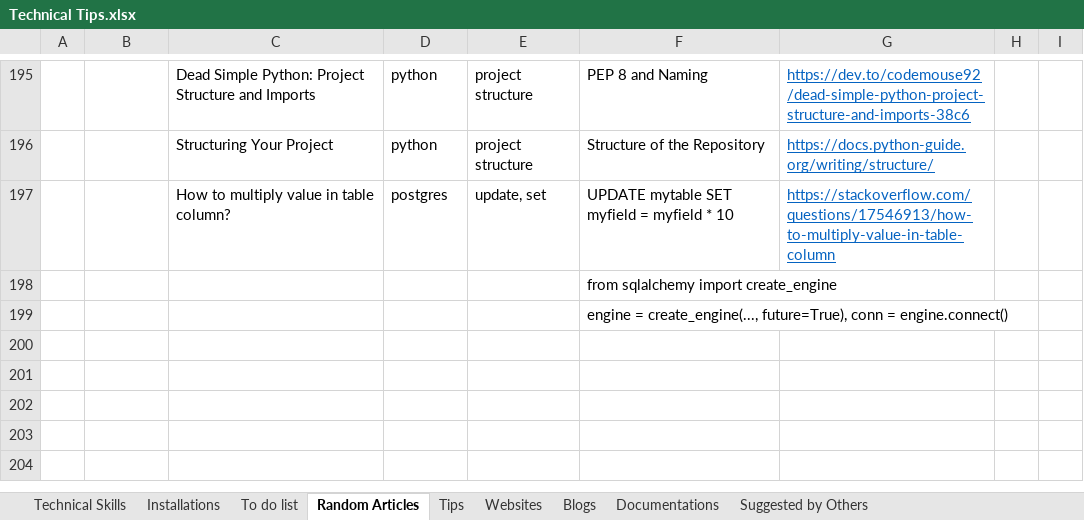
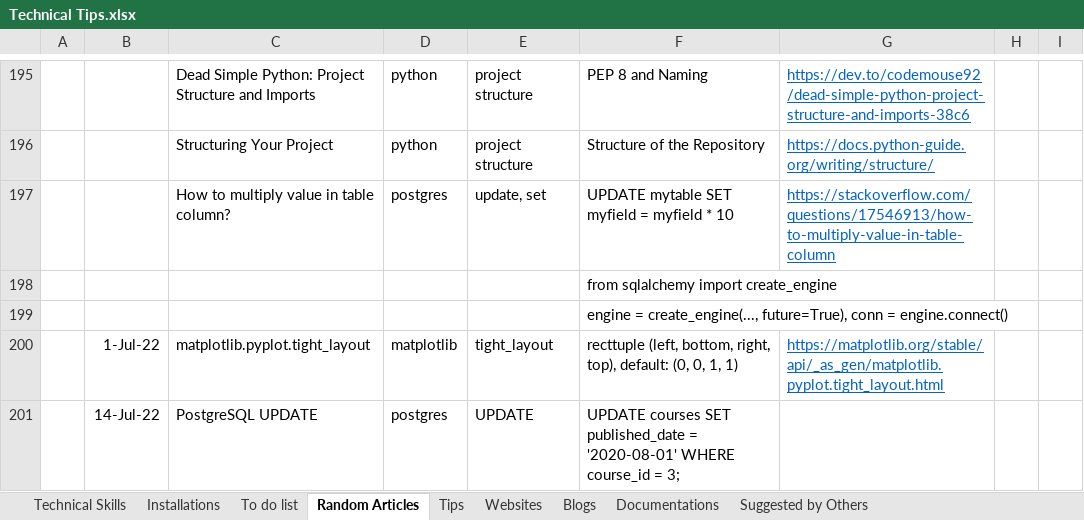
Before and after one commit to XiaozhanYang/technical-tips, an Excel workbook: Technical Tips.xlsx, sheet Random Articles, drawn as a sheet; only a part is shown, gaps mark what is left out; values as stored, in another font and other column widths than the file's, no borders; the diff names each change by its address in the sheet, - before the commit and + after, or states it on an @@ line.

Commit message:
add tips on postgresdb update

```diff
--- a/Technical Tips.xlsx (sheet Random Articles)
+++ b/Technical Tips.xlsx (sheet Random Articles)
+row 200:  | 1-Jul-22 | matplotlib.pyplot.tight_layout | matplotlib | tight_layout | recttuple (left, bottom, right, top), default: (0, 0, 1, 1) | https://matplotlib.org/stable/api/_as_gen/matplotlib.pyplot.tight_layout.html
+row 201:  | 14-Jul-22 | PostgreSQL UPDATE | postgres | UPDATE | UPDATE courses SET published_date = '2020-08-01' WHERE course_id = 3;
```
